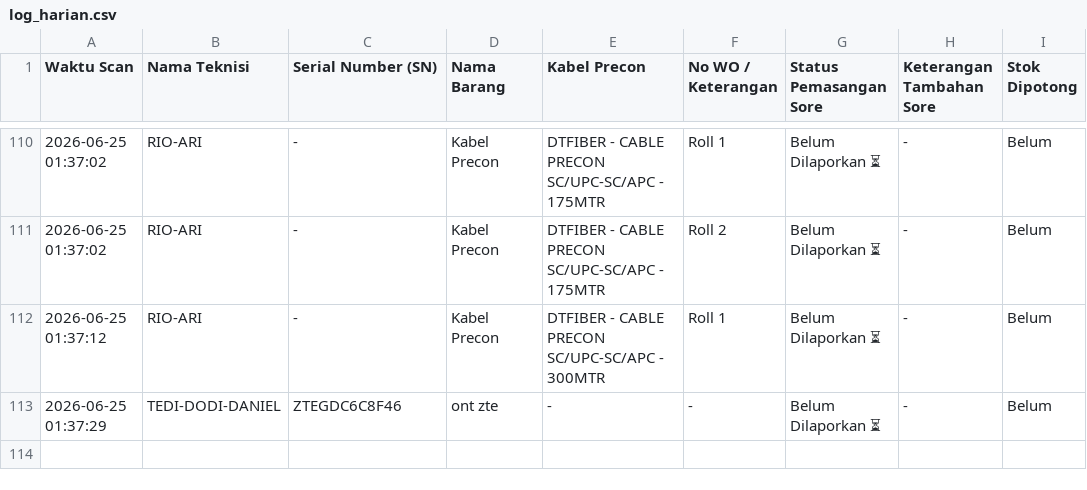
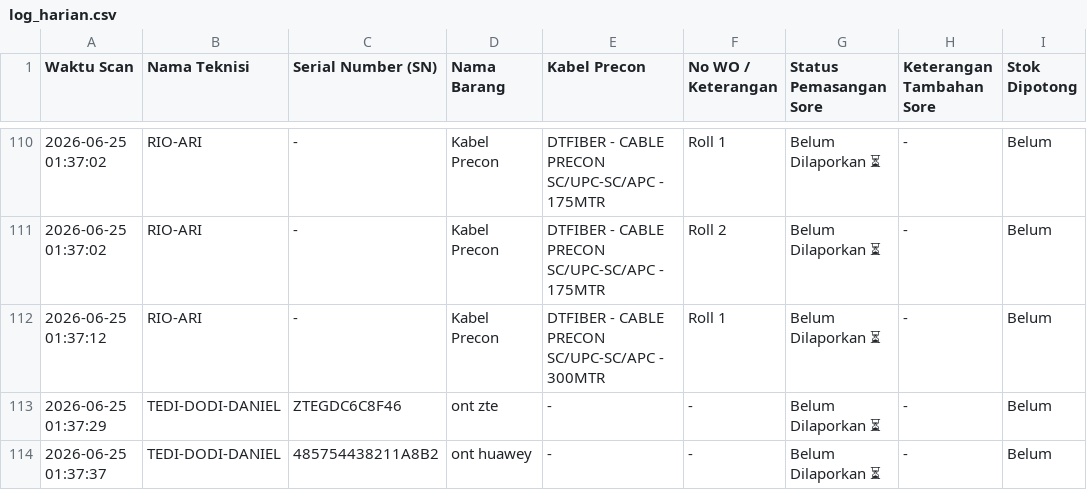
Before and after one commit to jrn999/gudang-ikr, a CSV file: log_harian.csv, drawn as a sheet; only a part is shown, gaps mark what is left out.

Commit message:
Auto-Update Scan SN 2026-06-25 01:37

```diff
--- a/log_harian.csv
+++ b/log_harian.csv
@@ -113 +113,2 @@ Waktu Scan,Nama Teknisi,Serial Number (SN),Nama Barang,Kabel Precon,No WO / Kete
 2026-06-25 01:37:29,TEDI-DODI-DANIEL,ZTEGDC6C8F46,ont zte,-,-,Belum Dilaporkan ⏳,-,Belum
+2026-06-25 01:37:37,TEDI-DODI-DANIEL,485754438211A8B2,ont huawey,-,-,Belum Dilaporkan ⏳,-,Belum
```
